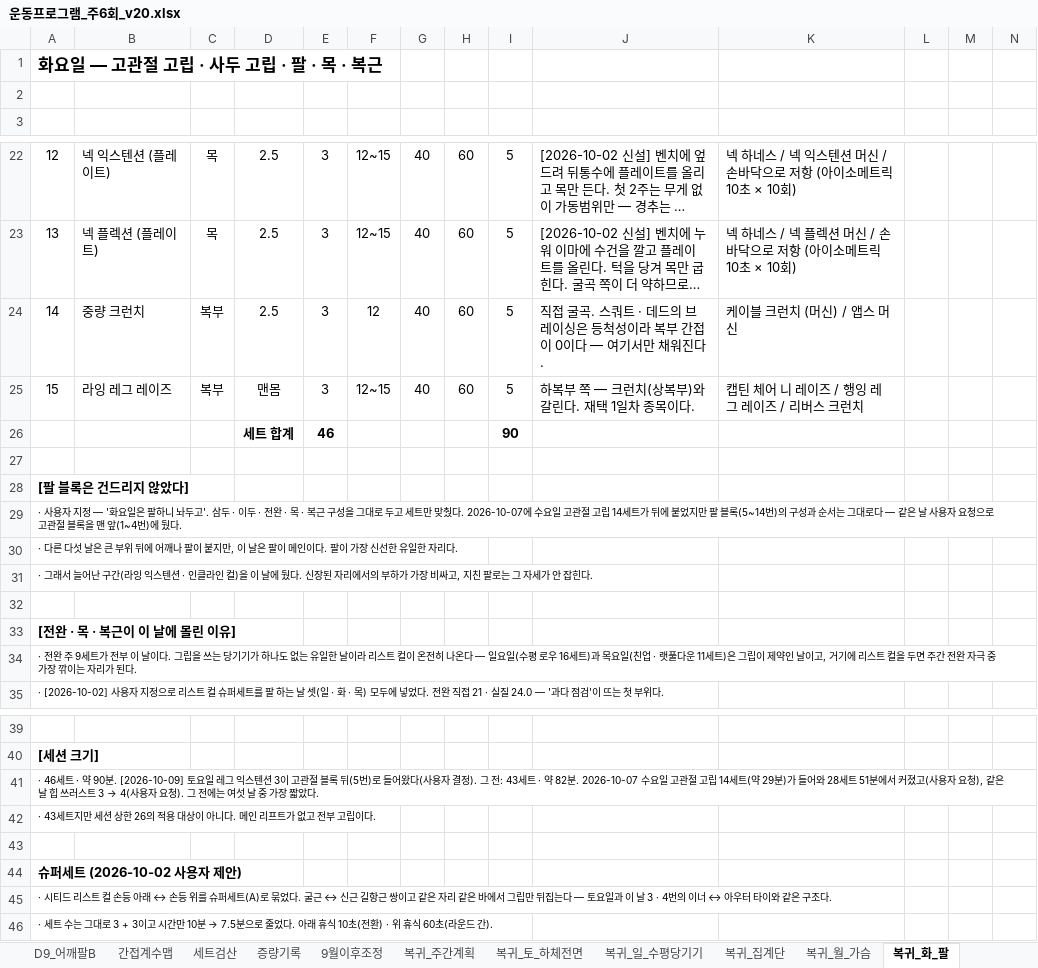
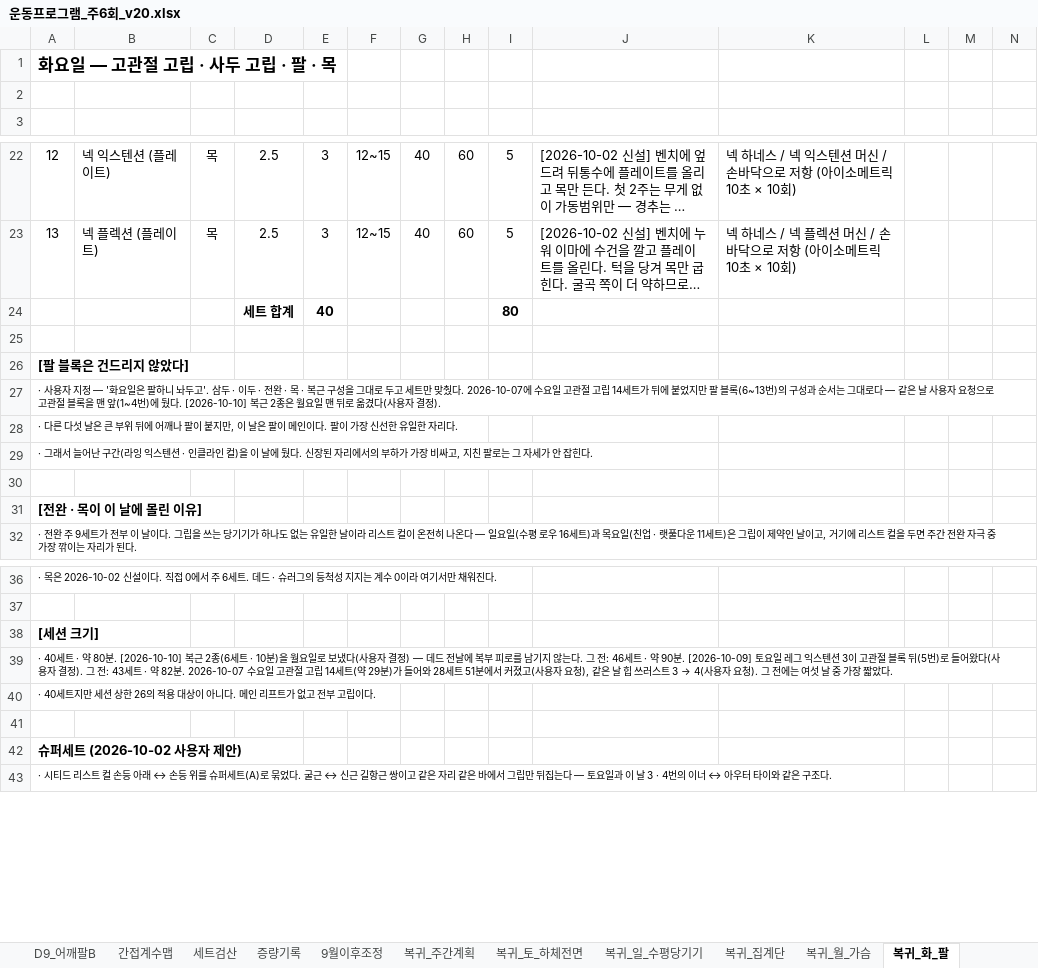
Before and after one commit to ktmffl-max/health1234, an Excel workbook: 운동프로그램_주6회_v20.xlsx, sheet 복귀_화_팔, drawn as a sheet; only a part is shown, gaps mark what is left out; long unchanged cells end in …; values as stored, in another font and other column widths than the file's, no borders; removed rows and columns are numbered as before the commit, all else as after; the diff names each change by its address in the sheet, - before the commit and + after, or states it on an @@ line.

```diff
--- a/운동프로그램_주6회_v20.xlsx (sheet 복귀_화_팔)
+++ b/운동프로그램_주6회_v20.xlsx (sheet 복귀_화_팔)
@@ column A renumbered between rows 1 and 45 @@
-row 24: 14 | 중량 크런치 | 복부 | 2.5 | 3 | 12 | 40 | 60 | 5 | 직접 굴곡. 스쿼트 · 데드의 브레이싱은 등척성이라 복부 간접이 0이다 — 여기서만 채워진다. | 케이블 크런치 (머신) / 앱스 머신
-row 25: 15 | 라잉 레그 레이즈 | 복부 | 맨몸 | 3 | 12~15 | 40 | 60 | 5 | 하복부 쪽 — 크런치(상복부)와 갈린다. 재택 1일차 종목이다. | 캡틴 체어 니 레이즈 / 행잉 레그 레이즈 / 리버스 크런치
-row 26:  |  |  | 세트 합계 | 46 |  |  |  | 90
-row 24: (empty)
+row 24:  |  |  | 세트 합계 | 40 |  |  |  | 80
-A26 bold: off
+A26 bold: on, text size: larger
-A31 bold: off
+A31 bold: on, text size: larger
-A38 bold: off
+A38 bold: on, text size: larger
-A42 bold: off
+A42 bold: on, text size: larger
```
Also changed, not shown: sheet 복귀_월_가슴, sheet 복귀_주간계획, sheet 복귀_증량원칙, sheet 복귀_세트검산, 2 other files.
